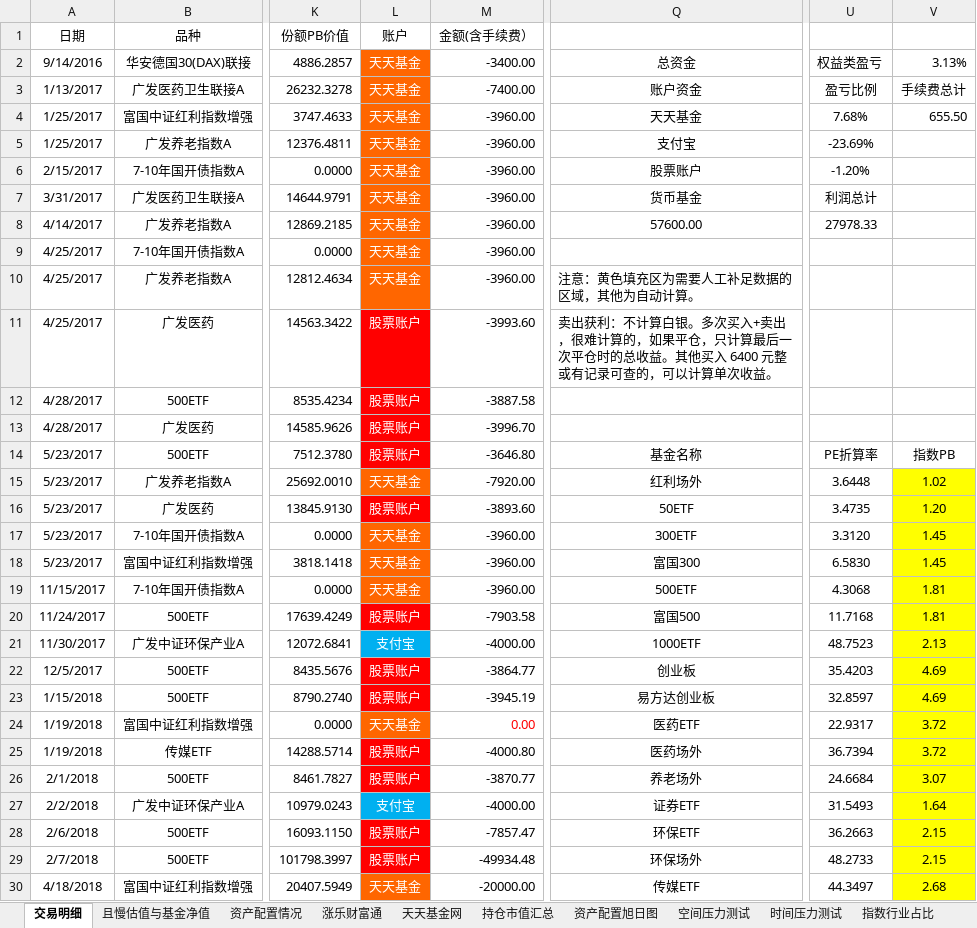
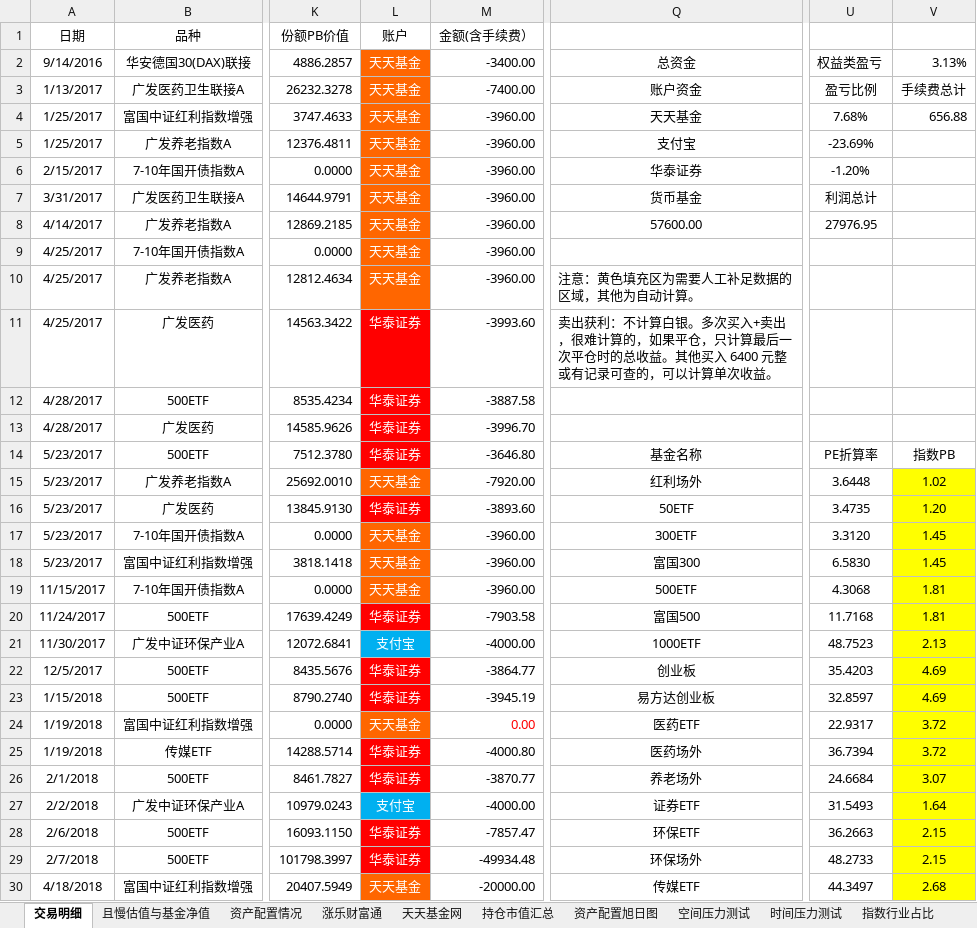
Before and after one commit to klq26/finance-data, an Excel workbook: Portfolio/资产配置情况.xlsm, sheet 交易明细, drawn as a sheet; only a part is shown, gaps mark what is left out; values as stored, in another font and other column widths than the file's, no borders; conditional formats not drawn; the diff covers the shown part only; the diff names each change by its address in the sheet, - before the commit and + after, or states it on an @@ line.

```diff
--- a/Portfolio/资产配置情况.xlsm (sheet 交易明细)
+++ b/Portfolio/资产配置情况.xlsm (sheet 交易明细)
-V4: 655.50
+V4: 656.88
-Q6: 股票账户
+Q6: 华泰证券
-U8: 27978.33
+U8: 27976.95
-L11:L14 (账户): 股票账户
+L11:L14 (账户): 华泰证券
-L16 (账户): 股票账户
+L16 (账户): 华泰证券
-L20 (账户): 股票账户
+L20 (账户): 华泰证券
-L22:L23 (账户): 股票账户
+L22:L23 (账户): 华泰证券
-L25:L26 (账户): 股票账户
+L25:L26 (账户): 华泰证券
-L28:L29 (账户): 股票账户
+L28:L29 (账户): 华泰证券
```
Also changed, not shown: 61 edited cells and cell formats elsewhere in this sheet, sheet 时间压力测试, sheet 空间压力测试, sheet 资产配置情况, scripts/output/202002/全家/全家整体收益估算.xlsx, scripts/output/202002/全家/全家整体资产配置.xlsx, 57 other files.
